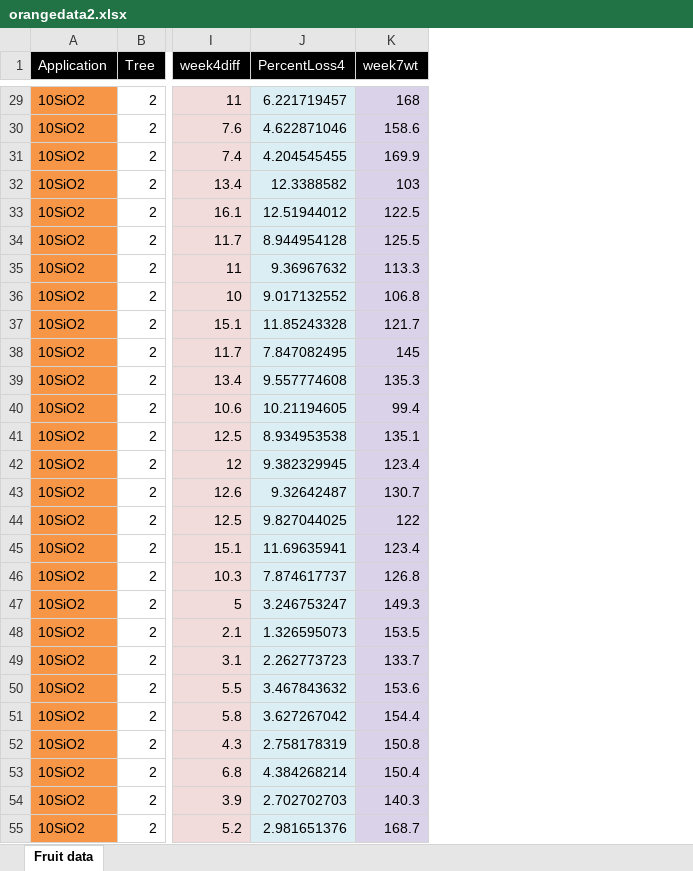
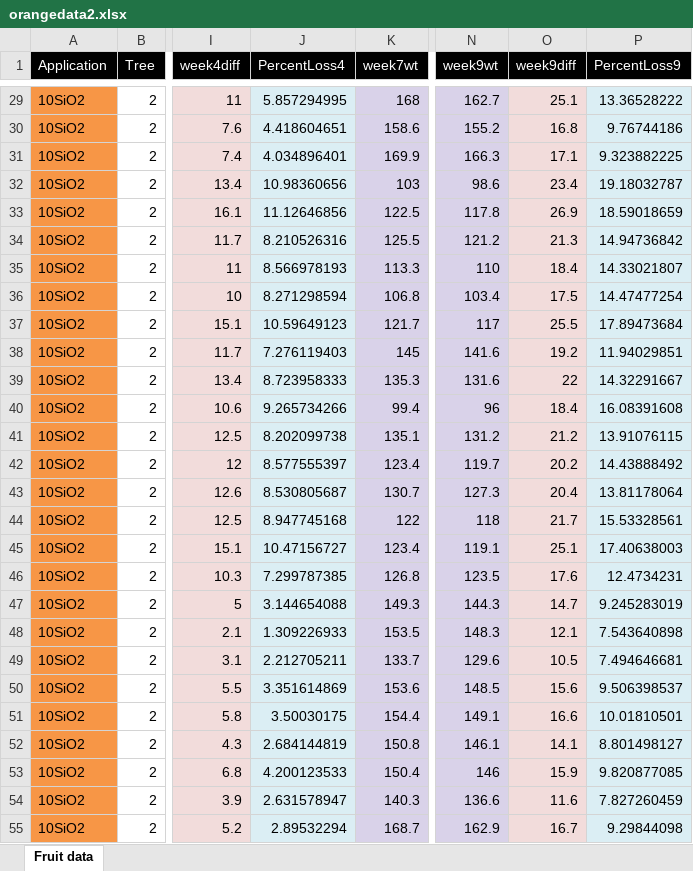
Before and after one commit to Madhavbash/Internship, an Excel workbook: Data/orangedata2.xlsx, sheet Fruit data, drawn as a sheet; only a part is shown, gaps mark what is left out; values as stored, in another font and other column widths than the file's, no borders; the diff covers the shown part only; the diff names each change by its address in the sheet, - before the commit and + after, or states it on an @@ line.

Commit message:
Week 9 data

```diff
--- a/Data/orangedata2.xlsx (sheet Fruit data)
+++ b/Data/orangedata2.xlsx (sheet Fruit data)
+column N (week9wt), rows 29-55: 162.7 | 155.2 | 166.3 | 98.6 | 117.8 | 121.2 | 110 | 103.4 | 117 | 141.6 | 131.6 | 96 | 131.2 | 119.7 | 127.3 | 118 | 119.1 | 123.5 | 144.3 | 148.3 | 129.6 | 148.5 | 149.1 | 146.1 | 146 | 136.6 | 162.9
+column O (week9diff), rows 29-55: 25.1 | 16.8 | 17.1 | 23.4 | 26.9 | 21.3 | 18.4 | 17.5 | 25.5 | 19.2 | 22 | 18.4 | 21.2 | 20.2 | 20.4 | 21.7 | 25.1 | 17.6 | 14.7 | 12.1 | 10.5 | 15.6 | 16.6 | 14.1 | 15.9 | 11.6 | 16.7
+column P (PercentLoss9), rows 29-55: 13.36528222 | 9.76744186 | 9.323882225 | 19.18032787 | 18.59018659 | 14.94736842 | 14.33021807 | 14.47477254 | 17.89473684 | 11.94029851 | 14.32291667 | 16.08391608 | 13.91076115 | 14.43888492 | 13.81178064 | 15.53328561 | 17.40638003 | 12.4734231 | 9.245283019 | 7.543640898 | 7.494646681 | 9.506398537 | 10.01810501 | 8.801498127 | 9.820877085 | 7.827260459 | 9.29844098
-J29 (PercentLoss4): 6.221719457
+J29 (PercentLoss4): 5.857294995
-J30 (PercentLoss4): 4.622871046
+J30 (PercentLoss4): 4.418604651
-J31 (PercentLoss4): 4.204545455
+J31 (PercentLoss4): 4.034896401
-J32 (PercentLoss4): 12.3388582
+J32 (PercentLoss4): 10.98360656
-J33 (PercentLoss4): 12.51944012
+J33 (PercentLoss4): 11.12646856
-J34 (PercentLoss4): 8.944954128
+J34 (PercentLoss4): 8.210526316
-J35 (PercentLoss4): 9.36967632
+J35 (PercentLoss4): 8.566978193
-J36 (PercentLoss4): 9.017132552
+J36 (PercentLoss4): 8.271298594
-J37 (PercentLoss4): 11.85243328
+J37 (PercentLoss4): 10.59649123
-J38 (PercentLoss4): 7.847082495
+J38 (PercentLoss4): 7.276119403
-J39 (PercentLoss4): 9.557774608
+J39 (PercentLoss4): 8.723958333
-J40 (PercentLoss4): 10.21194605
+J40 (PercentLoss4): 9.265734266
-J41 (PercentLoss4): 8.934953538
+J41 (PercentLoss4): 8.202099738
-J42 (PercentLoss4): 9.382329945
+J42 (PercentLoss4): 8.577555397
-J43 (PercentLoss4): 9.32642487
+J43 (PercentLoss4): 8.530805687
-J44 (PercentLoss4): 9.827044025
+J44 (PercentLoss4): 8.947745168
-J45 (PercentLoss4): 11.69635941
+J45 (PercentLoss4): 10.47156727
-J46 (PercentLoss4): 7.874617737
+J46 (PercentLoss4): 7.299787385
-J47 (PercentLoss4): 3.246753247
+J47 (PercentLoss4): 3.144654088
-J48 (PercentLoss4): 1.326595073
+J48 (PercentLoss4): 1.309226933
-J49 (PercentLoss4): 2.262773723
+J49 (PercentLoss4): 2.212705211
-J50 (PercentLoss4): 3.467843632
+J50 (PercentLoss4): 3.351614869
-J51 (PercentLoss4): 3.627267042
+J51 (PercentLoss4): 3.50030175
-J52 (PercentLoss4): 2.758178319
+J52 (PercentLoss4): 2.684144819
-J53 (PercentLoss4): 4.384268214
+J53 (PercentLoss4): 4.200123533
-J54 (PercentLoss4): 2.702702703
+J54 (PercentLoss4): 2.631578947
-J55 (PercentLoss4): 2.981651376
+J55 (PercentLoss4): 2.89532294
```
Also changed, not shown: 873 edited cells elsewhere in this sheet.
